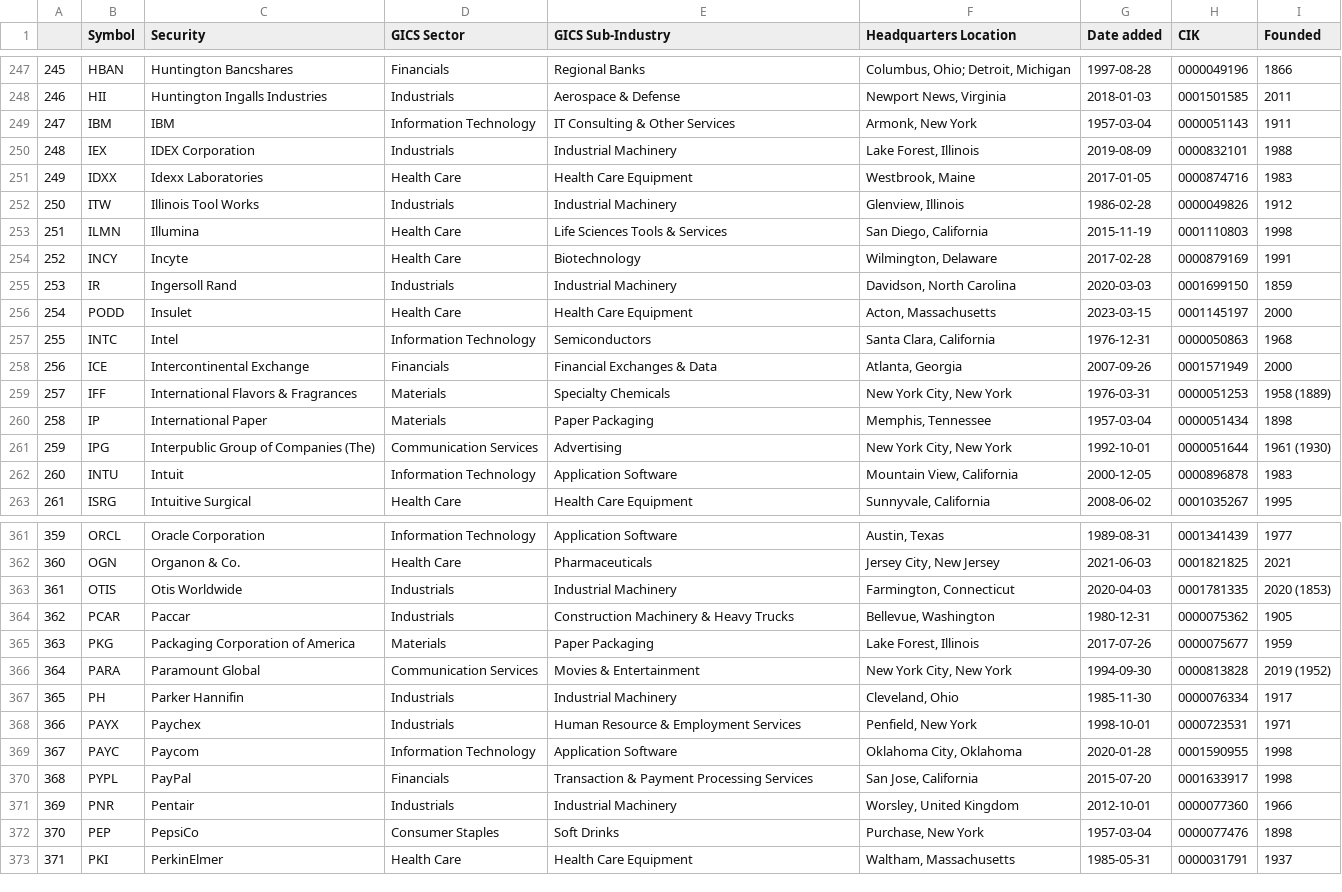
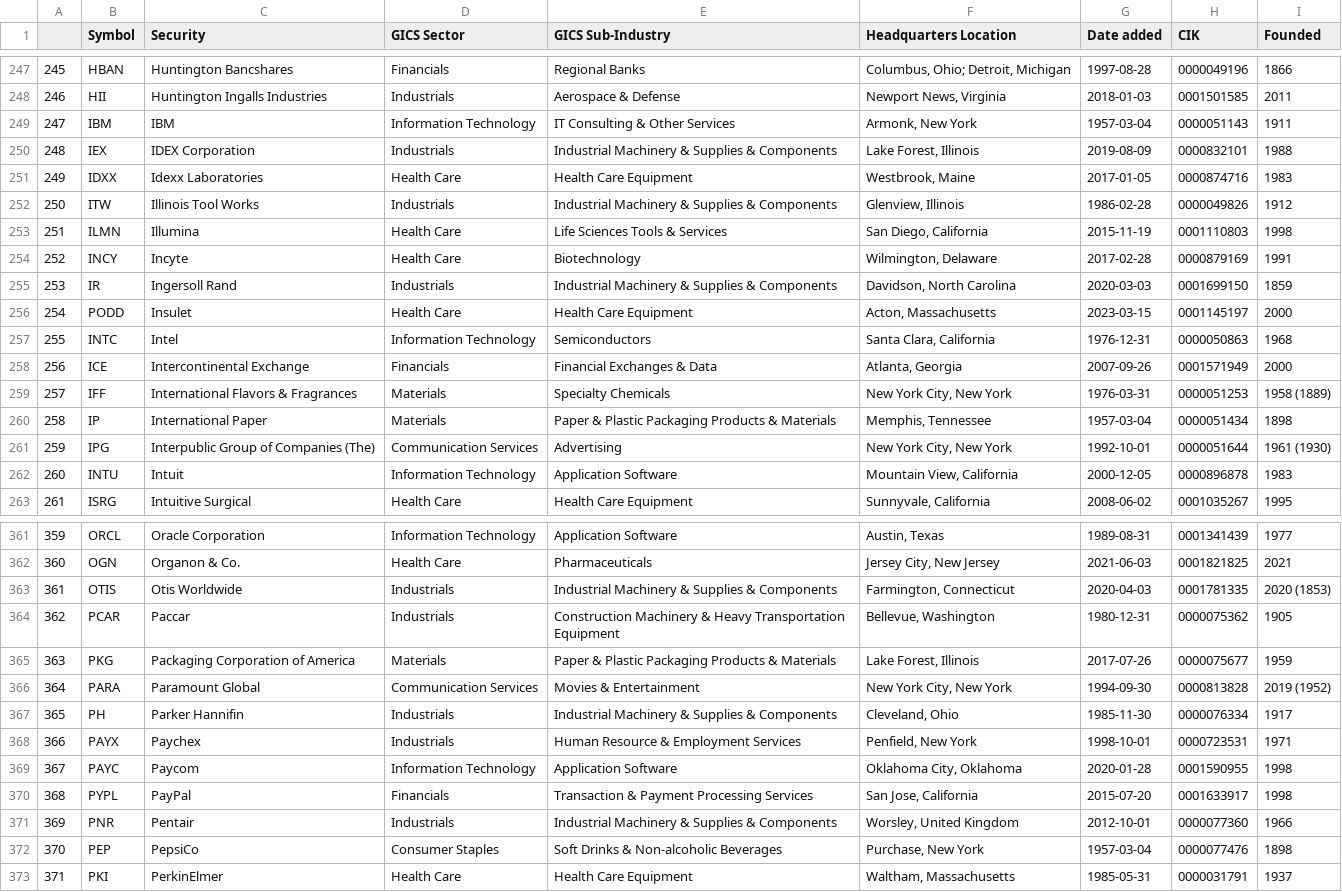
Before and after one commit to vvelicu/s-p500, a CSV file: data/SP500_Components.csv, drawn as a sheet; only a part is shown, gaps mark what is left out; the diff covers the shown part only.

```diff
--- a/data/SP500_Components.csv
+++ b/data/SP500_Components.csv
@@ -249,8 +249,8 @@
 247,IBM,IBM,Information Technology,IT Consulting & Other Services,"Armonk, New York",1957-03-04,0000051143,1911
-248,IEX,IDEX Corporation,Industrials,Industrial Machinery,"Lake Forest, Illinois",2019-08-09,0000832101,1988
+248,IEX,IDEX Corporation,Industrials,Industrial Machinery & Supplies & Components,"Lake Forest, Illinois",2019-08-09,0000832101,1988
 249,IDXX,Idexx Laboratories,Health Care,Health Care Equipment,"Westbrook, Maine",2017-01-05,0000874716,1983
-250,ITW,Illinois Tool Works,Industrials,Industrial Machinery,"Glenview, Illinois",1986-02-28,0000049826,1912
+250,ITW,Illinois Tool Works,Industrials,Industrial Machinery & Supplies & Components,"Glenview, Illinois",1986-02-28,0000049826,1912
 251,ILMN,Illumina,Health Care,Life Sciences Tools & Services,"San Diego, California",2015-11-19,0001110803,1998
 252,INCY,Incyte,Health Care,Biotechnology,"Wilmington, Delaware",2017-02-28,0000879169,1991
-253,IR,Ingersoll Rand,Industrials,Industrial Machinery,"Davidson, North Carolina",2020-03-03,0001699150,1859
+253,IR,Ingersoll Rand,Industrials,Industrial Machinery & Supplies & Components,"Davidson, North Carolina",2020-03-03,0001699150,1859
 254,PODD,Insulet,Health Care,Health Care Equipment,"Acton, Massachusetts",2023-03-15,0001145197,2000
@@ -259,3 +259,3 @@
 257,IFF,International Flavors & Fragrances,Materials,Specialty Chemicals,"New York City, New York",1976-03-31,0000051253,1958 (1889)
-258,IP,International Paper,Materials,Paper Packaging,"Memphis, Tennessee",1957-03-04,0000051434,1898
+258,IP,International Paper,Materials,Paper & Plastic Packaging Products & Materials,"Memphis, Tennessee",1957-03-04,0000051434,1898
 259,IPG,Interpublic Group of Companies (The),Communication Services,Advertising,"New York City, New York",1992-10-01,0000051644,1961 (1930)
@@ -362,7 +362,7 @@
 360,OGN,Organon & Co.,Health Care,Pharmaceuticals,"Jersey City, New Jersey",2021-06-03,0001821825,2021
-361,OTIS,Otis Worldwide,Industrials,Industrial Machinery,"Farmington, Connecticut",2020-04-03,0001781335,2020 (1853)
-362,PCAR,Paccar,Industrials,Construction Machinery & Heavy Trucks,"Bellevue, Washington",1980-12-31,0000075362,1905
-363,PKG,Packaging Corporation of America,Materials,Paper Packaging,"Lake Forest, Illinois",2017-07-26,0000075677,1959
+361,OTIS,Otis Worldwide,Industrials,Industrial Machinery & Supplies & Components,"Farmington, Connecticut",2020-04-03,0001781335,2020 (1853)
+362,PCAR,Paccar,Industrials,Construction Machinery & Heavy Transportation Equipment,"Bellevue, Washington",1980-12-31,0000075362,1905
+363,PKG,Packaging Corporation of America,Materials,Paper & Plastic Packaging Products & Materials,"Lake Forest, Illinois",2017-07-26,0000075677,1959
 364,PARA,Paramount Global,Communication Services,Movies & Entertainment,"New York City, New York",1994-09-30,0000813828,2019 (1952)
-365,PH,Parker Hannifin,Industrials,Industrial Machinery,"Cleveland, Ohio",1985-11-30,0000076334,1917
+365,PH,Parker Hannifin,Industrials,Industrial Machinery & Supplies & Components,"Cleveland, Ohio",1985-11-30,0000076334,1917
 366,PAYX,Paychex,Industrials,Human Resource & Employment Services,"Penfield, New York",1998-10-01,0000723531,1971
@@ -370,4 +370,4 @@
 368,PYPL,PayPal,Financials,Transaction & Payment Processing Services,"San Jose, California",2015-07-20,0001633917,1998
-369,PNR,Pentair,Industrials,Industrial Machinery,"Worsley, United Kingdom",2012-10-01,0000077360,1966
-370,PEP,PepsiCo,Consumer Staples,Soft Drinks,"Purchase, New York",1957-03-04,0000077476,1898
+369,PNR,Pentair,Industrials,Industrial Machinery & Supplies & Components,"Worsley, United Kingdom",2012-10-01,0000077360,1966
+370,PEP,PepsiCo,Consumer Staples,Soft Drinks & Non-alcoholic Beverages,"Purchase, New York",1957-03-04,0000077476,1898
 371,PKI,PerkinElmer,Health Care,Health Care Equipment,"Waltham, Massachusetts",1985-05-31,0000031791,1937
```
Also changed, not shown: 29 edited cells elsewhere in this file.
